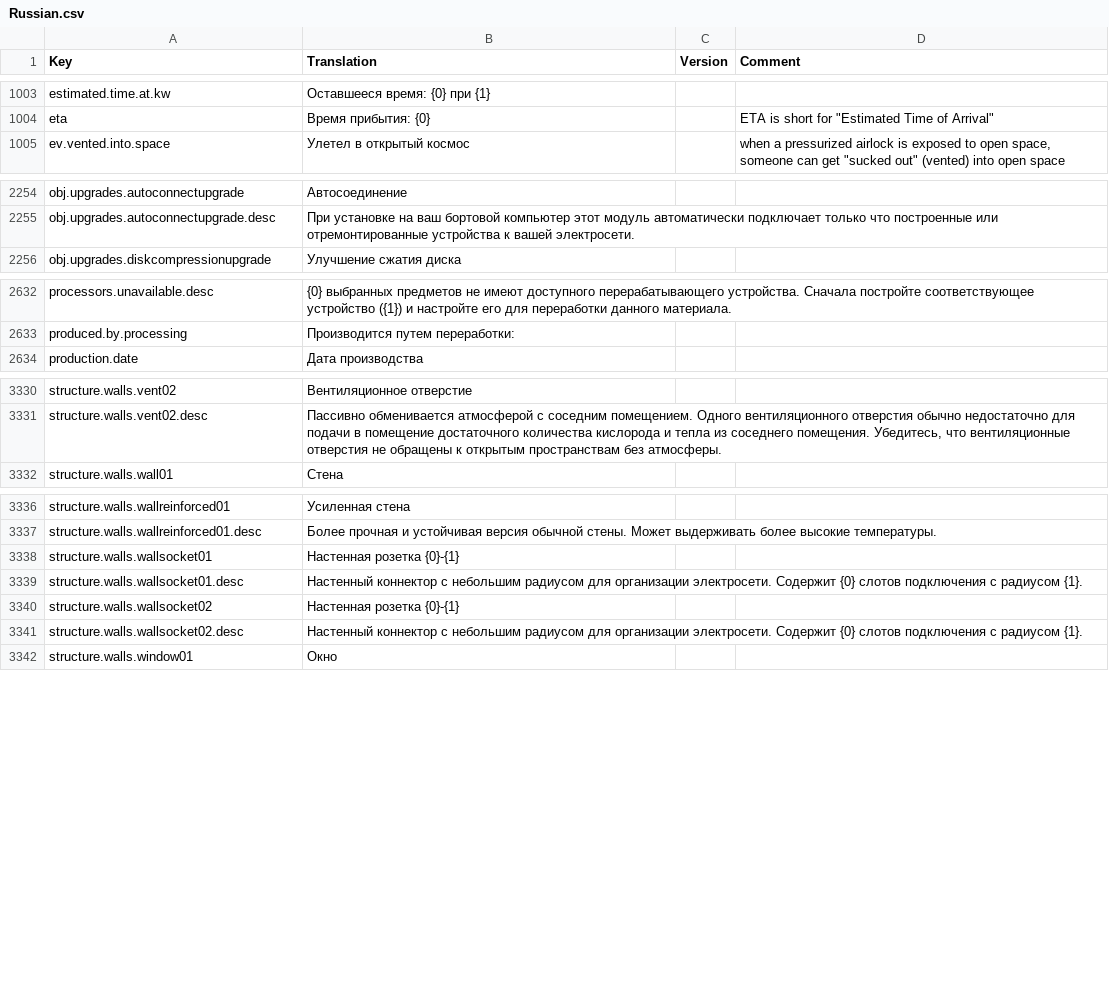
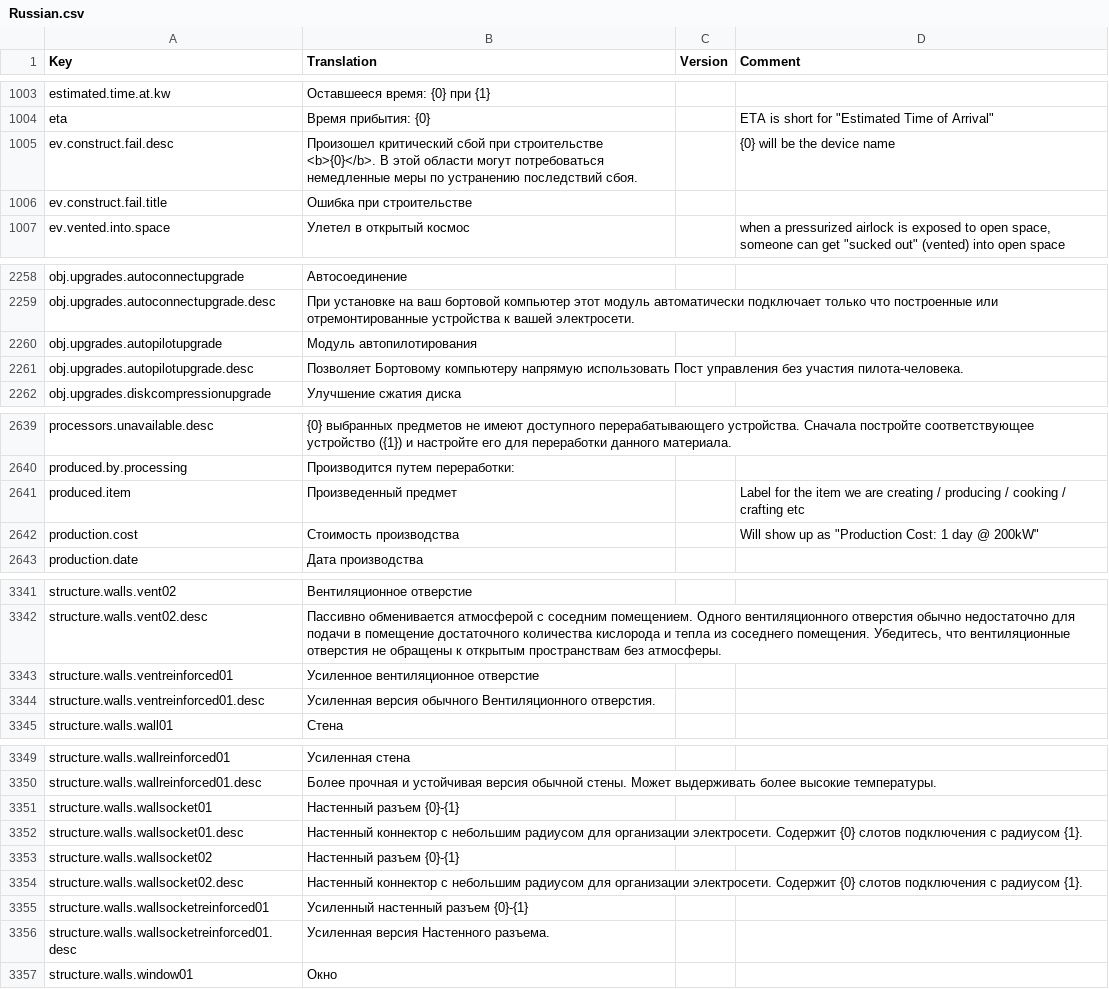
Before and after one commit to kodolinija/stardeus-translations, a CSV file: Translations/Russian.csv, drawn as a sheet; only a part is shown, gaps mark what is left out; the diff covers the shown part only.

Commit message:
update translation to match v0.6.113.1296

```diff
--- a/Translations/Russian.csv
+++ b/Translations/Russian.csv
@@ -1004,2 +1004,4 @@ estimated.time.at.kw,Оставшееся время: {0} при {1},,
 eta,Время прибытия: {0},,"ETA is short for ""Estimated Time of Arrival"""
+ev.construct.fail.desc,Произошел критический сбой при строительстве <b>{0}</b>. В этой области могут потребоваться немедленные меры по устранению последствий сбоя.,,{0} will be the device name
+ev.construct.fail.title,Ошибка при строительстве,,
 ev.vented.into.space,Улетел в открытый космос,,"when a pressurized airlock is exposed to open space, someone can get ""sucked out"" (vented) into open space"
@@ -2255,2 +2259,4 @@ obj.upgrades.autoconnectupgrade,Автосоединение,,
 obj.upgrades.autoconnectupgrade.desc,При установке на ваш бортовой компьютер этот модуль автоматически подключает только что построенные или отремонтированные устройства к вашей электросети.,,
+obj.upgrades.autopilotupgrade,Модуль автопилотирования,,
+obj.upgrades.autopilotupgrade.desc,Позволяет Бортовому компьютеру напрямую использовать Пост управления без участия пилота-человека.,,
 obj.upgrades.diskcompressionupgrade,Улучшение сжатия диска,,
@@ -2633,2 +2640,4 @@ processors.unavailable.desc,{0} выбранных предметов не им
 produced.by.processing,Производится путем переработки:,,
+produced.item,Произведенный предмет,,Label for the item we are creating / producing / cooking / crafting etc
+production.cost,Стоимость производства,,"Will show up as ""Production Cost: 1 day @ 200kW"""
 production.date,Дата производства,,
@@ -3331,2 +3342,4 @@ structure.walls.vent02,Вентиляционное отверстие,,
 structure.walls.vent02.desc,"Пассивно обменивается атмосферой с соседним помещением. Одного вентиляционного отверстия обычно недостаточно для подачи в помещение достаточного количества кислорода и тепла из соседнего помещения. Убедитесь, что вентиляционные отверстия не обращены к открытым пространствам без атмосферы.",,
+structure.walls.ventreinforced01,Усиленное вентиляционное отверстие,,
+structure.walls.ventreinforced01.desc,Усиленная версия обычного Вентиляционного отверстия.,,
 structure.walls.wall01,Стена,,
@@ -3337,6 +3350,8 @@ structure.walls.wallreinforced01,Усиленная стена,,
 structure.walls.wallreinforced01.desc,Более прочная и устойчивая версия обычной стены. Может выдерживать более высокие температуры.,,
-structure.walls.wallsocket01,Настенная розетка {0}-{1},,
+structure.walls.wallsocket01,Настенный разъем {0}-{1},,
 structure.walls.wallsocket01.desc,Настенный коннектор с небольшим радиусом для организации электросети. Содержит {0} слотов подключения с радиусом {1}.,,
-structure.walls.wallsocket02,Настенная розетка {0}-{1},,
+structure.walls.wallsocket02,Настенный разъем {0}-{1},,
 structure.walls.wallsocket02.desc,Настенный коннектор с небольшим радиусом для организации электросети. Содержит {0} слотов подключения с радиусом {1}.,,
+structure.walls.wallsocketreinforced01,Усиленный настенный разъем {0}-{1},,
+structure.walls.wallsocketreinforced01.desc,Усиленная версия Настенного разъема.,,
 structure.walls.window01,Окно,,
```
Also changed, not shown: 6 added rows and 13 edited cells elsewhere in this file.
